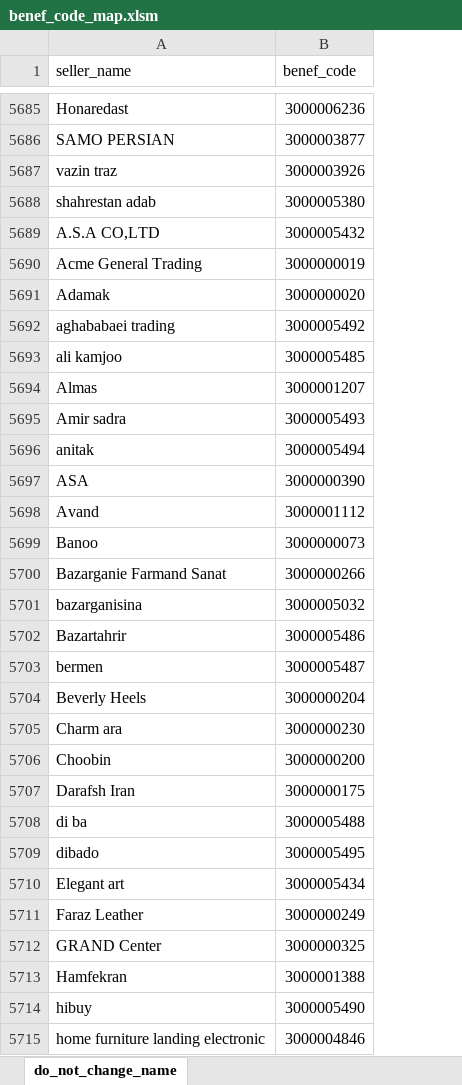
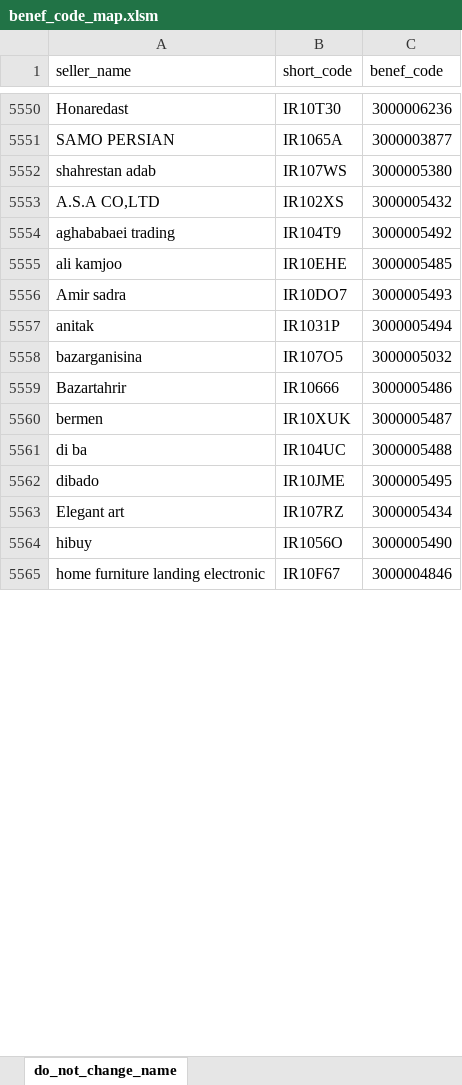
Before and after one commit to tbeaudouin05/booking_app, an Excel workbook: 2_input/benef_code_map.xlsm, sheet do_not_change_name, drawn as a sheet; only a part is shown, gaps mark what is left out; values as stored, in another font and other column widths than the file's, no borders; conditional formats not drawn; removed rows and columns are numbered as before the commit, all else as after; the diff covers the shown part only; the diff names each change by its address in the sheet, - before the commit and + after, or states it on an @@ line.

Commit message:
v_1_1_0: map benef_code on short_code

```diff
--- a/2_input/benef_code_map.xlsm (sheet do_not_change_name)
+++ b/2_input/benef_code_map.xlsm (sheet do_not_change_name)
+column B (short_code), rows 5550-5565: IR10T30 | IR1065A | IR107WS | IR102XS | IR104T9 | IR10EHE | IR10DO7 | IR1031P | IR107O5 | IR10666 | IR10XUK | IR104UC | IR10JME | IR107RZ | IR1056O | IR10F67
-row 5687: vazin traz | 3000003926
-row 5690: Acme General Trading | 3000000019
-row 5691: Adamak | 3000000020
-row 5694: Almas | 3000001207
-row 5697: ASA | 3000000390
-row 5698: Avand | 3000001112
-row 5699: Banoo | 3000000073
-row 5700: Bazarganie Farmand Sanat | 3000000266
-row 5704: Beverly Heels | 3000000204
-row 5705: Charm ara | 3000000230
-row 5706: Choobin | 3000000200
-row 5707: Darafsh Iran | 3000000175
-row 5711: Faraz Leather | 3000000249
-row 5712: GRAND Center | 3000000325
-row 5713: Hamfekran | 3000001388
```
Also changed, not shown: 167 removed rows and cell formats elsewhere in this sheet, 2_input/sc_date_filter.xlsm, 12 other files.
